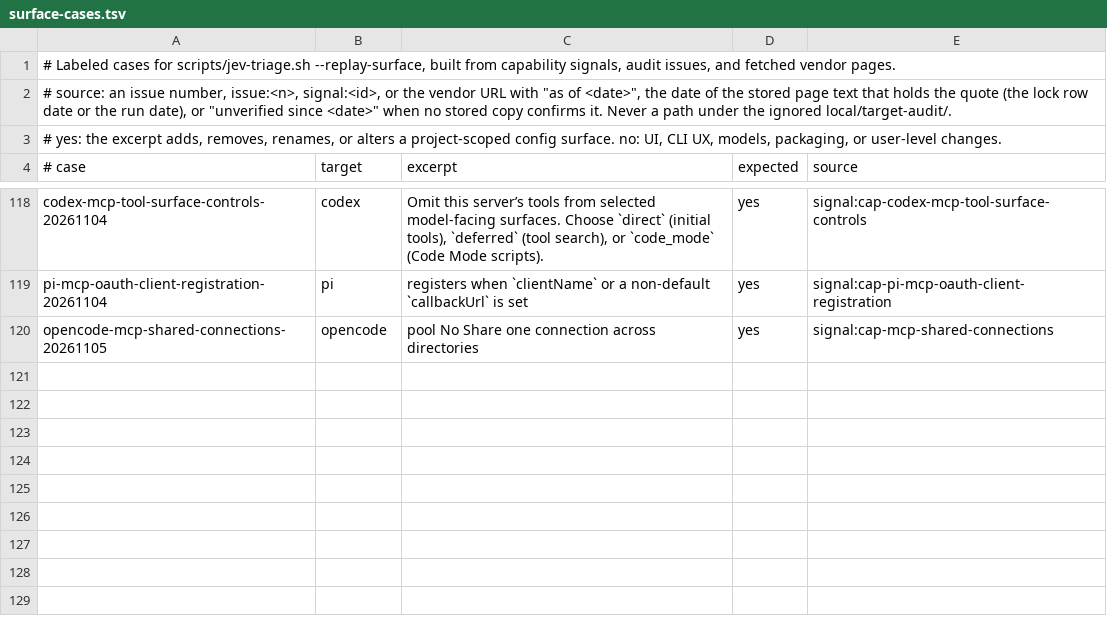
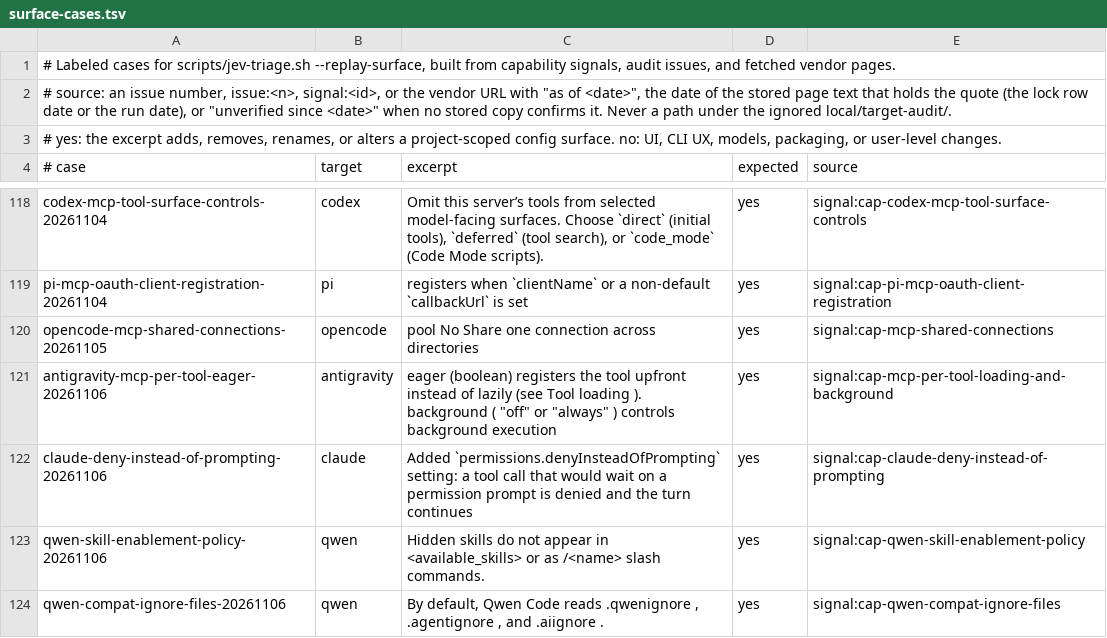
Before and after one commit to Chemaclass/agnostic-ai, a TSV file: scripts/target-audit/surface-cases.tsv, drawn as a sheet; only a part is shown, gaps mark what is left out; the diff names each change by its address in the sheet, - before the commit and + after, or states it on an @@ line.

Commit message:
chore: add audit replay cases and correct signal notes
Adds the Windsurf replay case and surface cases for the four confirmed new signals, keeps the conflicting Devin plugin signal at watch, quotes the repository's own Kiro claim, and words the Kilo and Devin notes to what the stored evidence shows.

Related to #3023

```diff
--- a/scripts/target-audit/surface-cases.tsv
+++ b/scripts/target-audit/surface-cases.tsv
+row 121: antigravity-mcp-per-tool-eager-20261106 | antigravity | eager (boolean) registers the tool upfront instead of lazily (see Tool loading ). background ( "off" or "always" ) controls background execution | yes | signal:cap-mcp-per-tool-loading-and-background
+row 122: claude-deny-instead-of-prompting-20261106 | claude | Added `permissions.denyInsteadOfPrompting` setting: a tool call that would wait on a permission prompt is denied and the turn continues | yes | signal:cap-claude-deny-instead-of-prompting
+row 123: qwen-skill-enablement-policy-20261106 | qwen | Hidden skills do not appear in <available_skills> or as /<name> slash commands. | yes | signal:cap-qwen-skill-enablement-policy
+row 124: qwen-compat-ignore-files-20261106 | qwen | By default, Qwen Code reads .qwenignore , .agentignore , and .aiignore . | yes | signal:cap-qwen-compat-ignore-files
```
Also changed, not shown: scripts/target-audit/signals.tsv, scripts/target-audit/triage-cases.tsv.
